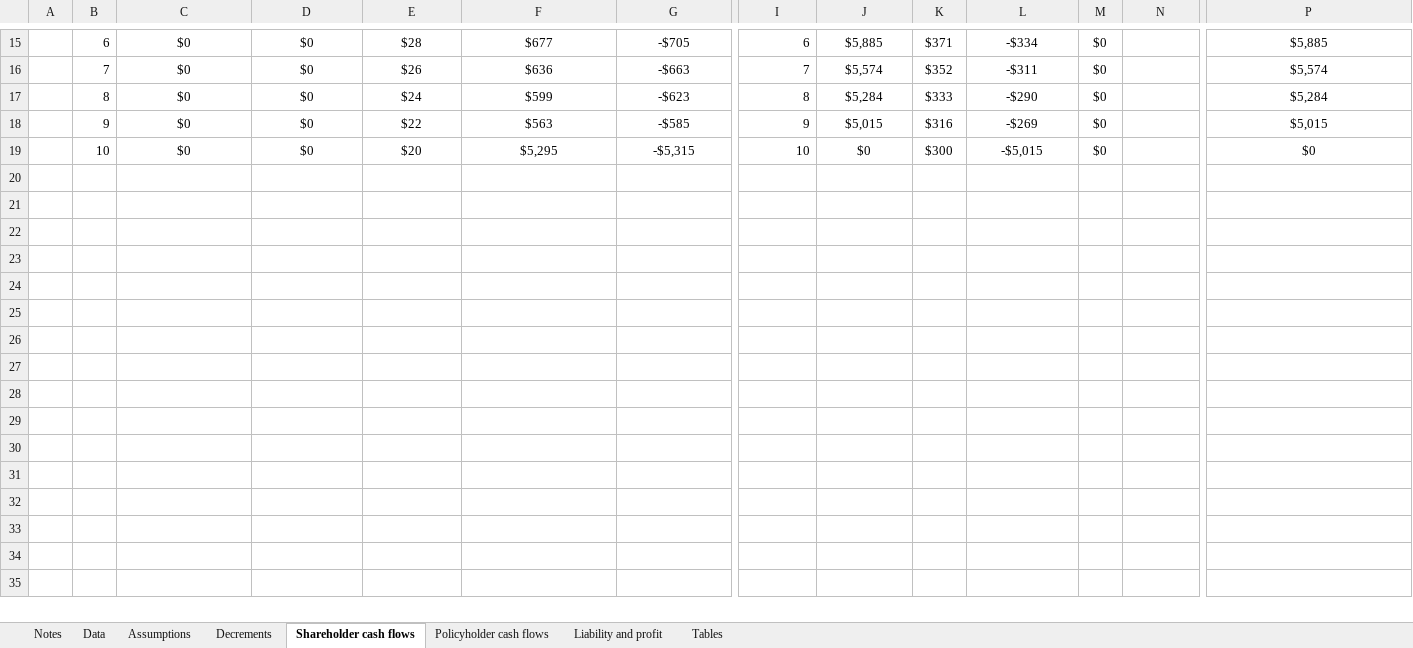
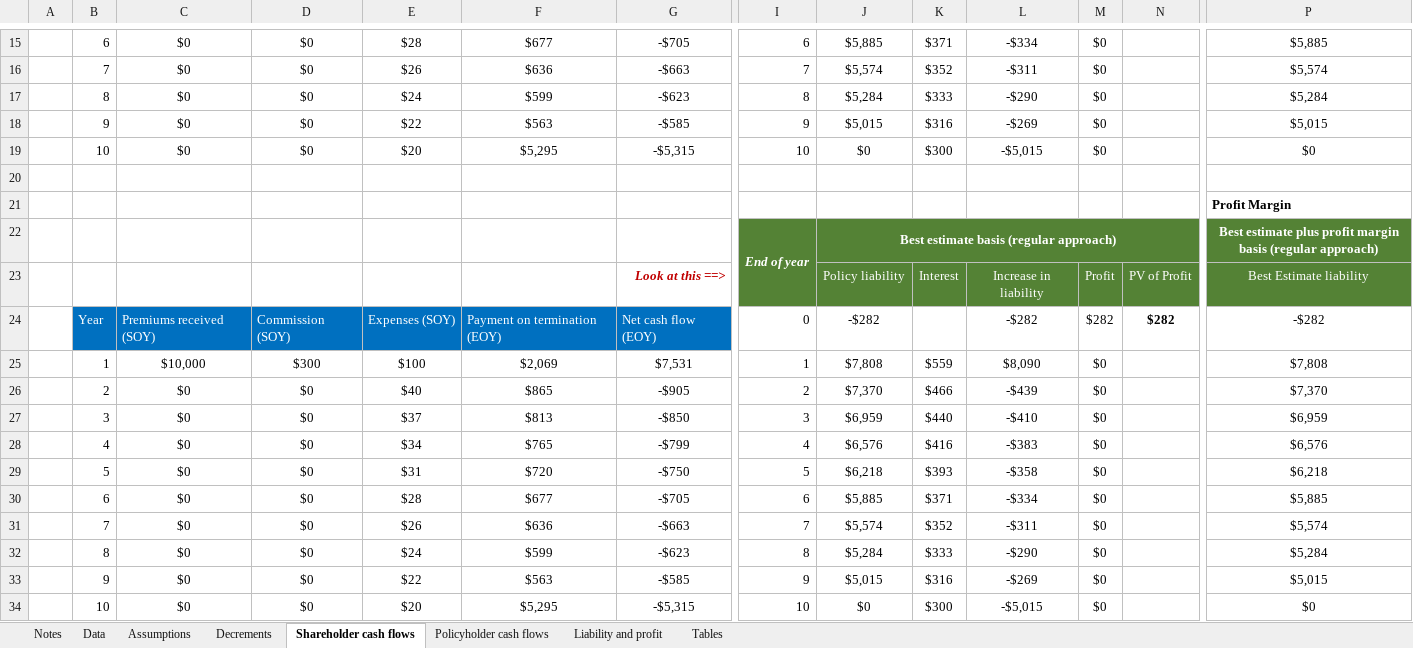
Before and after one commit to Vinc-zhu/my_file, an Excel workbook: LIRV/Textbook/LI&R Valuation S1 2020 M06 Table 6.16 - 6.17 Unit Linked 1pc entry fee.xlsx, sheet Shareholder cash flows, drawn as a sheet; only a part is shown, gaps mark what is left out; values as stored, in another font and other column widths than the file's, no borders; rows hold the shown columns only; the diff names each change by its address in the sheet, - before the commit and + after, or states it on an @@ line.

```diff
--- a/LIRV/Textbook/LI&R Valuation S1 2020 M06 Table 6.16 - 6.17 Unit Linked 1pc entry fee.xlsx (sheet Shareholder cash flows)
+++ b/LIRV/Textbook/LI&R Valuation S1 2020 M06 Table 6.16 - 6.17 Unit Linked 1pc entry fee.xlsx (sheet Shareholder cash flows)
+row 20: (empty)
+row 21:  |  |  |  |  |  |  |  |  |  |  |  |  | Profit Margin
+row 22:  |  |  |  |  |  |  | End of year | Best estimate basis (regular approach) |  |  |  |  | Best estimate plus profit margin basis (regular approach)
+row 23:  |  |  |  |  |  | Look at this ==> |  | Policy liability | Interest | Increase in liability | Profit | PV of Profit | Best Estimate liability
+row 24:  | Year | Premiums received (SOY) | Commission (SOY) | Expenses (SOY) | Payment on termination (EOY) | Net cash flow (EOY) | 0 | -$282 |  | -$282 | $282 | $282 | -$282
+row 25:  | 1 | $10,000 | $300 | $100 | $2,069 | $7,531 | 1 | $7,808 | $559 | $8,090 | $0 |  | $7,808
+row 26:  | 2 | $0 | $0 | $40 | $865 | -$905 | 2 | $7,370 | $466 | -$439 | $0 |  | $7,370
+row 27:  | 3 | $0 | $0 | $37 | $813 | -$850 | 3 | $6,959 | $440 | -$410 | $0 |  | $6,959
+row 28:  | 4 | $0 | $0 | $34 | $765 | -$799 | 4 | $6,576 | $416 | -$383 | $0 |  | $6,576
+row 29:  | 5 | $0 | $0 | $31 | $720 | -$750 | 5 | $6,218 | $393 | -$358 | $0 |  | $6,218
+row 30:  | 6 | $0 | $0 | $28 | $677 | -$705 | 6 | $5,885 | $371 | -$334 | $0 |  | $5,885
+row 31:  | 7 | $0 | $0 | $26 | $636 | -$663 | 7 | $5,574 | $352 | -$311 | $0 |  | $5,574
+row 32:  | 8 | $0 | $0 | $24 | $599 | -$623 | 8 | $5,284 | $333 | -$290 | $0 |  | $5,284
+row 33:  | 9 | $0 | $0 | $22 | $563 | -$585 | 9 | $5,015 | $316 | -$269 | $0 |  | $5,015
+row 34:  | 10 | $0 | $0 | $20 | $5,295 | -$5,315 | 10 | $0 | $300 | -$5,015 | $0 |  | $0
```
Also changed, not shown: formulas that keep their value, LIRV/Textbook/LI&R Valuation S1 2020 M05 Table 5.2 IBNR Chain Ladder.xlsx, LIRV/Textbook/LI&R Valuation S1 2020 M06 Table 6.11 - 6.13 DAC SPTA.xlsx, 13 other files.
